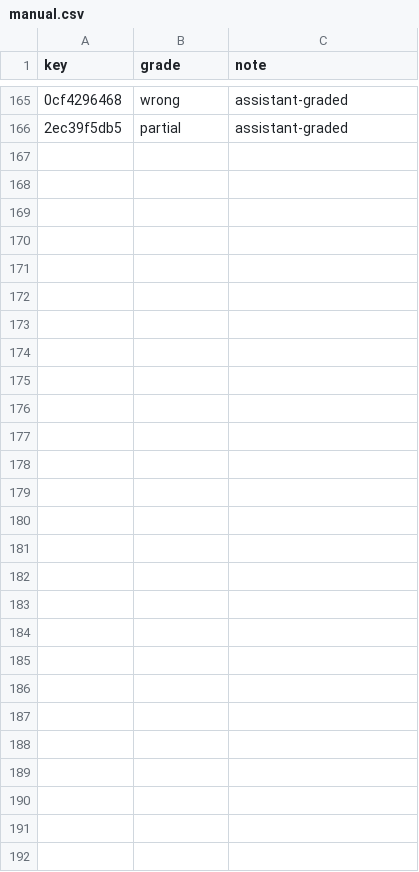
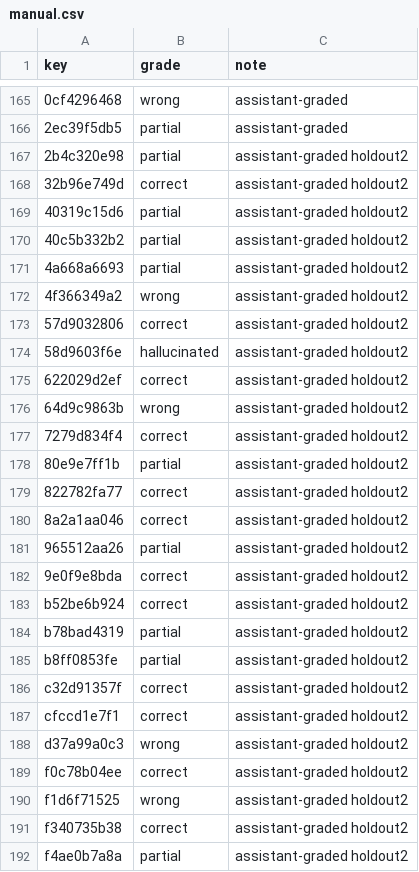
Before and after one commit to ActuallyAnson/moment, a CSV file: eval/grades/manual.csv, drawn as a sheet; only a part is shown, gaps mark what is left out; the diff names each change by its address in the sheet, - before the commit and + after, or states it on an @@ line.

Commit message:
Action-answer experiments: per-question overrides and video option, prod-timeout eval, held-out check of the default; keep c7-v3

```diff
--- a/eval/grades/manual.csv
+++ b/eval/grades/manual.csv
+row 167: 2b4c320e98 | partial | assistant-graded holdout2
+row 168: 32b96e749d | correct | assistant-graded holdout2
+row 169: 40319c15d6 | partial | assistant-graded holdout2
+row 170: 40c5b332b2 | partial | assistant-graded holdout2
+row 171: 4a668a6693 | partial | assistant-graded holdout2
+row 172: 4f366349a2 | wrong | assistant-graded holdout2
+row 173: 57d9032806 | correct | assistant-graded holdout2
+row 174: 58d9603f6e | hallucinated | assistant-graded holdout2
+row 175: 622029d2ef | correct | assistant-graded holdout2
+row 176: 64d9c9863b | wrong | assistant-graded holdout2
+row 177: 7279d834f4 | correct | assistant-graded holdout2
+row 178: 80e9e7ff1b | partial | assistant-graded holdout2
+row 179: 822782fa77 | correct | assistant-graded holdout2
+row 180: 8a2a1aa046 | correct | assistant-graded holdout2
+row 181: 965512aa26 | partial | assistant-graded holdout2
+row 182: 9e0f9e8bda | correct | assistant-graded holdout2
+row 183: b52be6b924 | correct | assistant-graded holdout2
+row 184: b78bad4319 | partial | assistant-graded holdout2
+row 185: b8ff0853fe | partial | assistant-graded holdout2
+row 186: c32d91357f | correct | assistant-graded holdout2
+row 187: cfccd1e7f1 | correct | assistant-graded holdout2
+row 188: d37a99a0c3 | wrong | assistant-graded holdout2
+row 189: f0c78b04ee | correct | assistant-graded holdout2
+row 190: f1d6f71525 | wrong | assistant-graded holdout2
+row 191: f340735b38 | correct | assistant-graded holdout2
+row 192: f4ae0b7a8a | partial | assistant-graded holdout2
```
Also changed, not shown: 28 other files.
